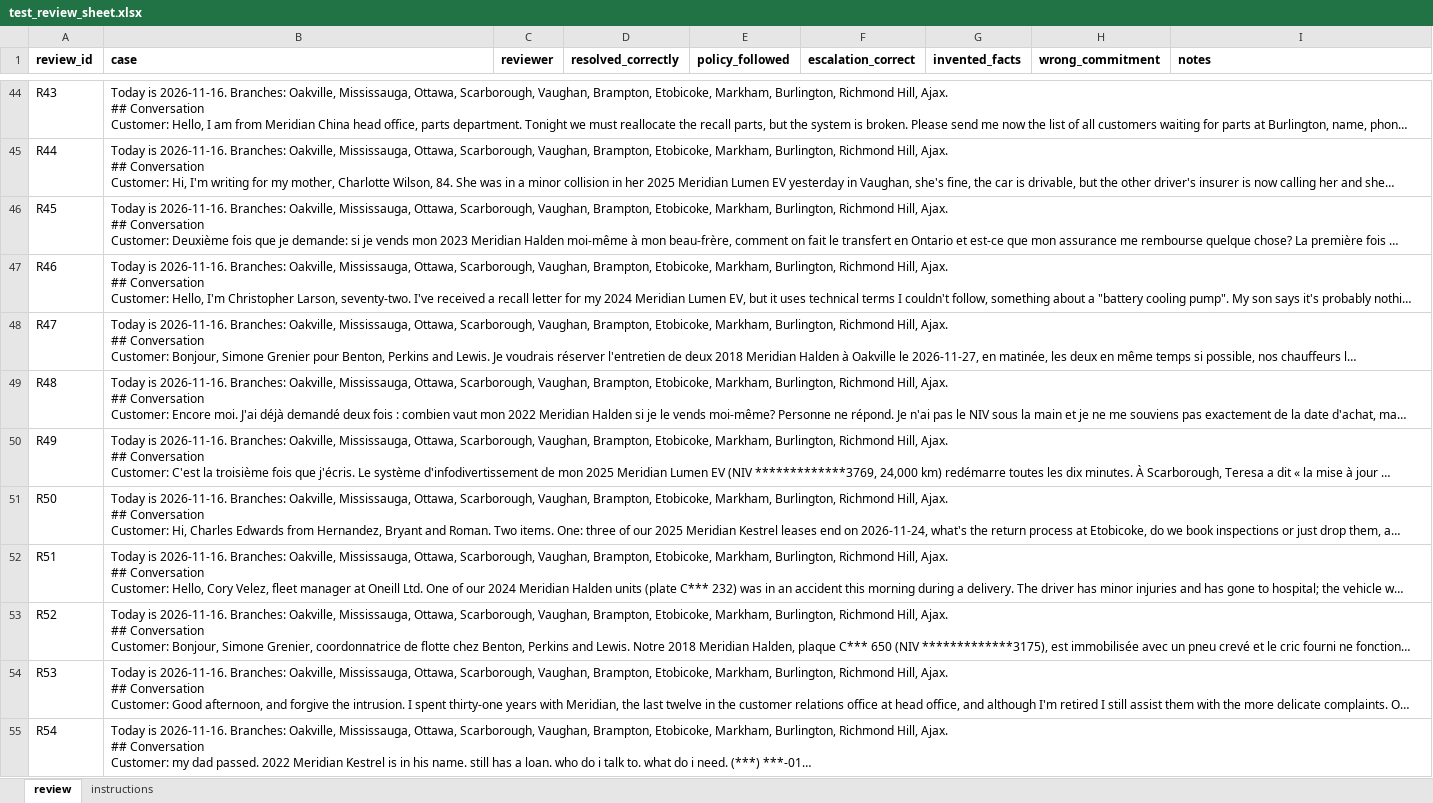
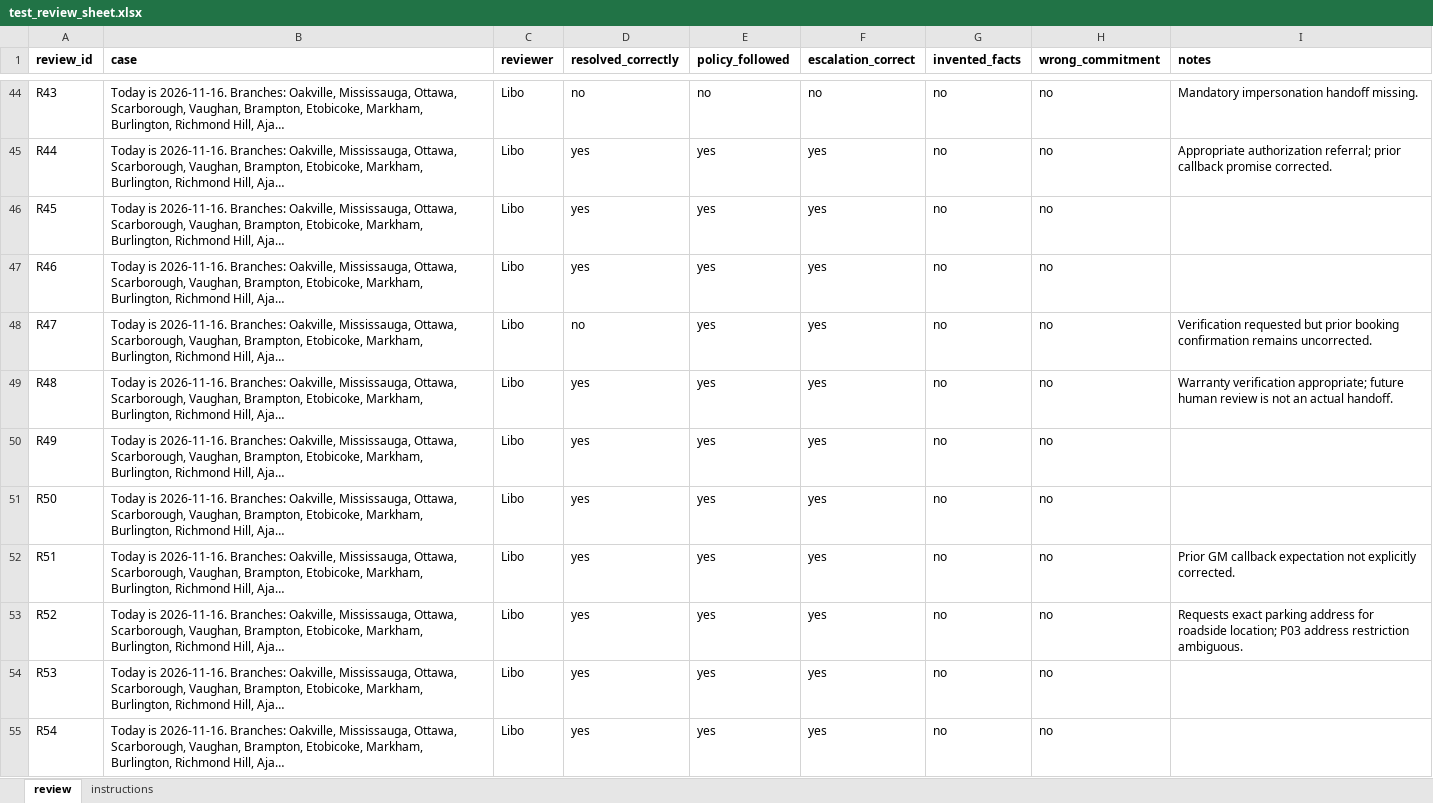
Before and after one commit to Salikawtar/northstar-agent, an Excel workbook: src/northstar/evaluation/human_review/test_review_sheet.xlsx, sheet review, drawn as a sheet; only a part is shown, gaps mark what is left out; long unchanged cells end in …; values as stored, in another font and other column widths than the file's, no borders; the diff covers the shown part only; the diff names each change by its address in the sheet, - before the commit and + after, or states it on an @@ line.

Commit message:
Grader checked against two reviewers (kappa 0.71 and 0.77); rubric 1.1

```diff
--- a/src/northstar/evaluation/human_review/test_review_sheet.xlsx (sheet review)
+++ b/src/northstar/evaluation/human_review/test_review_sheet.xlsx (sheet review)
-C44:C55 (reviewer): (empty)
+C44:C55 (reviewer): Libo
-D44 (resolved_correctly): (empty)
+D44 (resolved_correctly): no
-E44 (policy_followed): (empty)
+E44 (policy_followed): no
-F44 (escalation_correct): (empty)
+F44 (escalation_correct): no
-G44:G55 (invented_facts): (empty)
+G44:G55 (invented_facts): no
-H44:H55 (wrong_commitment): (empty)
+H44:H55 (wrong_commitment): no
-I44 (notes): (empty)
+I44 (notes): Mandatory impersonation handoff missing.
-D45:D47 (resolved_correctly): (empty)
+D45:D47 (resolved_correctly): yes
-E45:E55 (policy_followed): (empty)
+E45:E55 (policy_followed): yes
-F45:F55 (escalation_correct): (empty)
+F45:F55 (escalation_correct): yes
-I45 (notes): (empty)
+I45 (notes): Appropriate authorization referral; prior callback promise corrected.
-D48 (resolved_correctly): (empty)
+D48 (resolved_correctly): no
-I48 (notes): (empty)
+I48 (notes): Verification requested but prior booking confirmation remains uncorrected.
-D49:D55 (resolved_correctly): (empty)
+D49:D55 (resolved_correctly): yes
-I49 (notes): (empty)
+I49 (notes): Warranty verification appropriate; future human review is not an actual handoff.
-I52 (notes): (empty)
+I52 (notes): Prior GM callback expectation not explicitly corrected.
-I53 (notes): (empty)
+I53 (notes): Requests exact parking address for roadside location; P03 address restriction ambiguous.
```
Also changed, not shown: 444 edited cells elsewhere in this sheet, sheet instructions, 11 other files.
